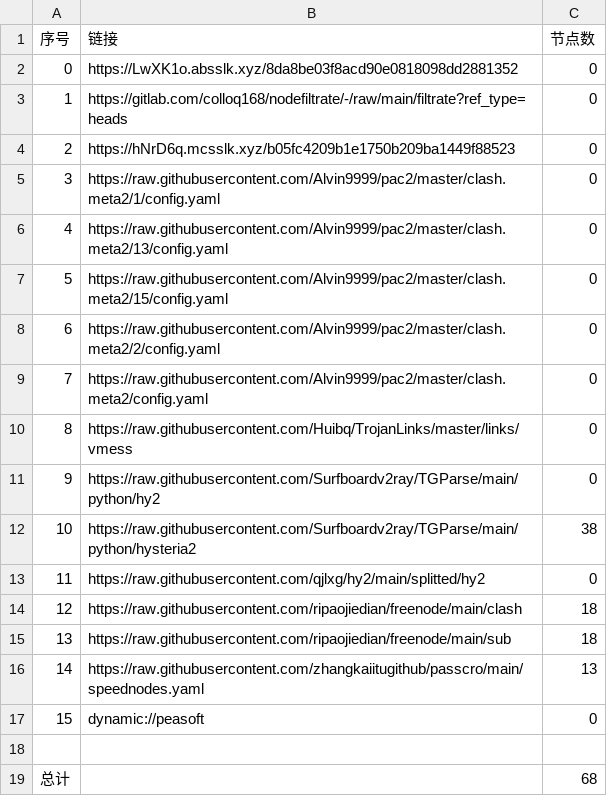
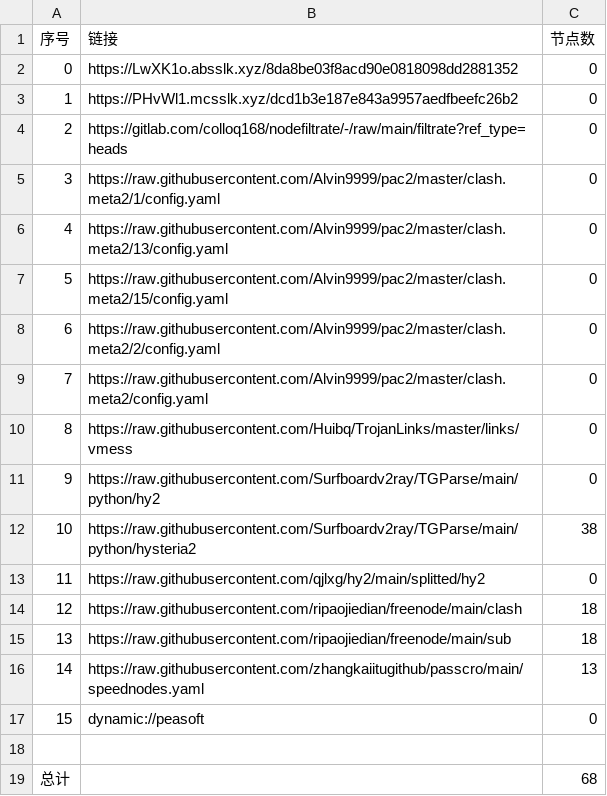
Before and after one commit to lejia1314520/AutoMergePublicNodes, a CSV file: list_result.csv, drawn as a sheet.

```diff
--- a/list_result.csv
+++ b/list_result.csv
@@ -2,4 +2,4 @@
 0,https://LwXK1o.absslk.xyz/8da8be03f8acd90e0818098dd2881352,0
-1,https://gitlab.com/colloq168/nodefiltrate/-/raw/main/filtrate?ref_type=heads,0
-2,https://hNrD6q.mcsslk.xyz/b05fc4209b1e1750b209ba1449f88523,0
+1,https://PHvWl1.mcsslk.xyz/dcd1b3e187e843a9957aedfbeefc26b2,0
+2,https://gitlab.com/colloq168/nodefiltrate/-/raw/main/filtrate?ref_type=heads,0
 3,https://raw.githubusercontent.com/Alvin9999/pac2/master/clash.meta2/1/config.yaml,0
```
Also changed, not shown: 3 other files.
